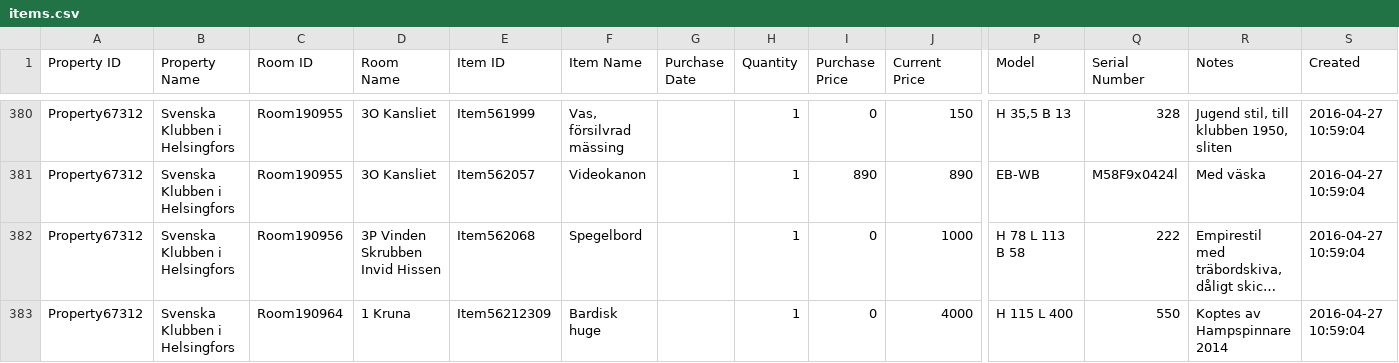
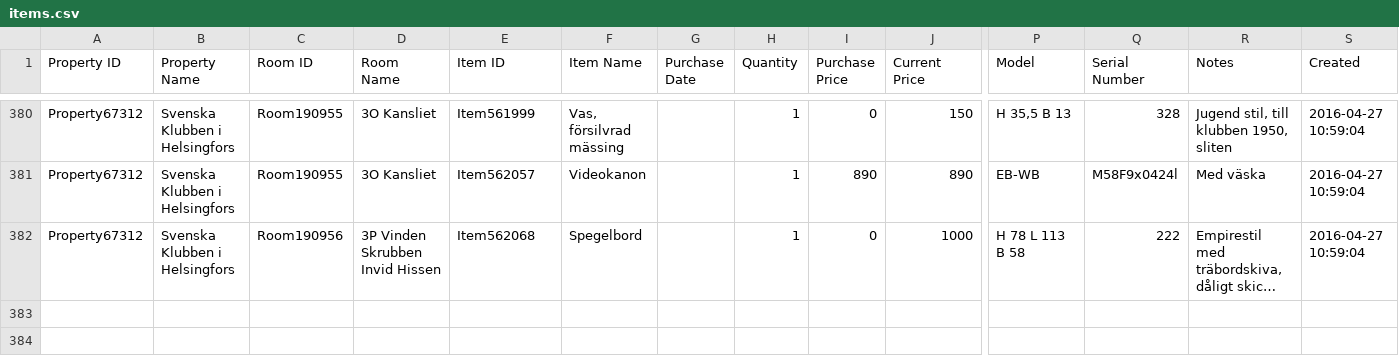
Before and after one commit to milleva/Inventory, a CSV file: items.csv, drawn as a sheet; only a part is shown, gaps mark what is left out; long unchanged cells end in …; rows hold the shown columns only; the diff names each change by its address in the sheet, - before the commit and + after, or states it on an @@ line.

```diff
--- a/items.csv
+++ b/items.csv
-row 383: Property67312 | Svenska Klubben i Helsingfors | Room190964 | 1 Kruna | Item56212309 | Bardisk huge |  | 1 | 0 | 4000 | H 115 L 400 | 550 | Koptes av Hampspinnare 2014 | 2016-04-27 10:59:04
```
Also changed, not shown: 6 other files.
